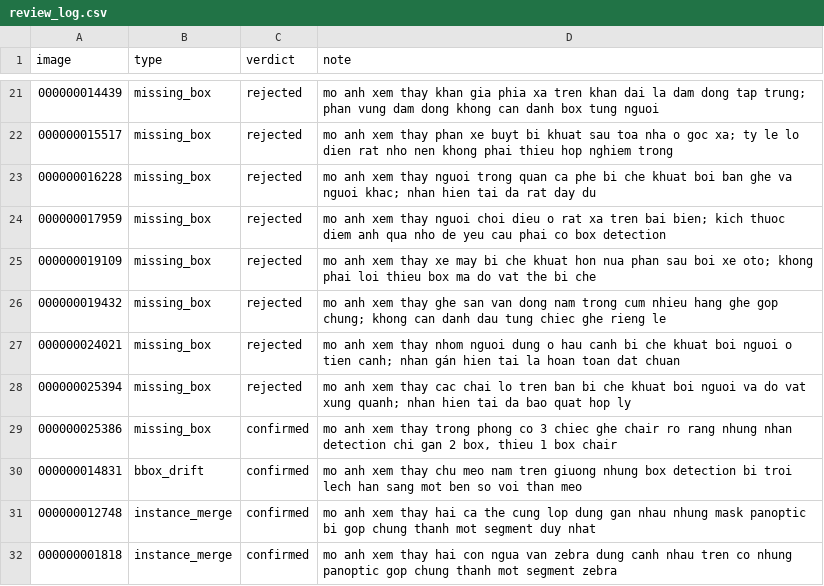
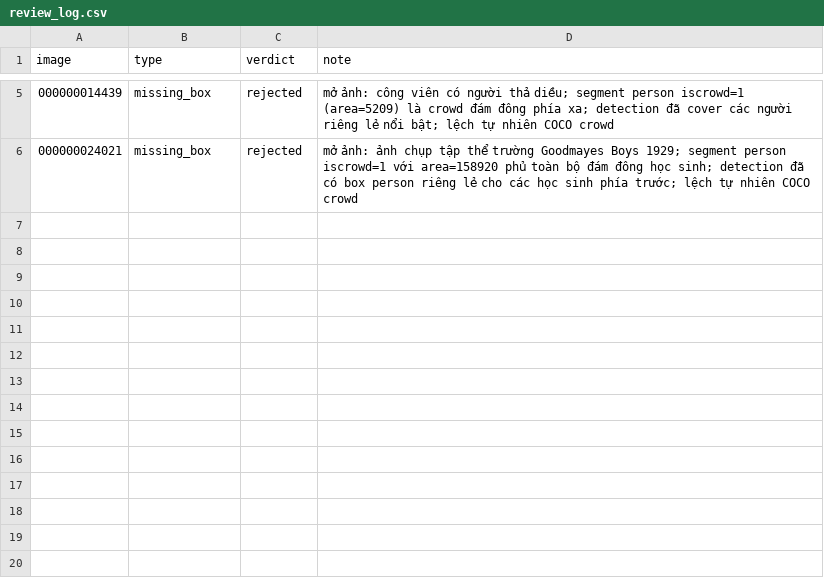
Before and after one commit to VinUni-AI20k/K5-L23-Day10-Dataset-Release-Handover, a CSV file: submission/r9007/review_log.csv, drawn as a sheet; only a part is shown, gaps mark what is left out; the diff covers the shown part only.

```diff
--- a/submission/r9007/review_log.csv
+++ b/submission/r9007/review_log.csv
@@ -21,12 +5,2 @@ image,type,verdict,note
-000000014439,missing_box,rejected,mo anh xem thay khan gia phia xa tren khan dai la dam dong tap trung; phan vung dam dong khong can danh box tung nguoi
-000000015517,missing_box,rejected,mo anh xem thay phan xe buyt bi khuat sau toa nha o goc xa; ty le lo dien rat nho nen khong phai thieu hop nghiem trong
-000000016228,missing_box,rejected,mo anh xem thay nguoi trong quan ca phe bi che khuat boi ban ghe va nguoi khac; nhan hien tai da rat day du
-000000017959,missing_box,rejected,mo anh xem thay nguoi choi dieu o rat xa tren bai bien; kich thuoc diem anh qua nho de yeu cau phai co box detection
-000000019109,missing_box,rejected,mo anh xem thay xe may bi che khuat hon nua phan sau boi xe oto; khong phai loi thieu box ma do vat the bi che
-000000019432,missing_box,rejected,mo anh xem thay ghe san van dong nam trong cum nhieu hang ghe gop chung; khong can danh dau tung chiec ghe rieng le
-000000024021,missing_box,rejected,mo anh xem thay nhom nguoi dung o hau canh bi che khuat boi nguoi o tien canh; nhan gán hien tai la hoan toan dat chuan
-000000025394,missing_box,rejected,mo anh xem thay cac chai lo tren ban bi che khuat boi nguoi va do vat xung quanh; nhan hien tai da bao quat hop ly
-000000025386,missing_box,confirmed,"mo anh xem thay trong phong co 3 chiec ghe chair ro rang nhung nhan detection chi gan 2 box, thieu 1 box chair"
-000000014831,bbox_drift,confirmed,mo anh xem thay chu meo nam tren giuong nhung box detection bi troi lech han sang mot ben so voi than meo
-000000012748,instance_merge,confirmed,mo anh xem thay hai ca the cung lop dung gan nhau nhung mask panoptic bi gop chung thanh mot segment duy nhat
-000000001818,instance_merge,confirmed,mo anh xem thay hai con ngua van zebra dung canh nhau tren co nhung panoptic gop chung thanh mot segment zebra
+000000014439,missing_box,rejected,"mở ảnh: công viên có người thả diều; segment person iscrowd=1 (area=5209) là crowd đám đông phía xa; detection đã cover các người riêng lẻ nổi bật; lệch tự nhiên COCO crowd"
+000000024021,missing_box,rejected,"mở ảnh: ảnh chụp tập thể trường Goodmayes Boys 1929; segment person iscrowd=1 với area=158920 phủ toàn bộ đám đông học sinh; detection đã có box person riêng lẻ cho các học sinh phía trước; lệch tự nhiên COCO crowd"
```
Also changed, not shown: 16 removed rows and 3 edited cells elsewhere in this file, submission/r9007/handover/lab250_79c4d088f4c4_v2/label_summary.csv, submission/r9007/handover/lab250_79c4d088f4c4_v2/manifest.csv, 14 other files.
